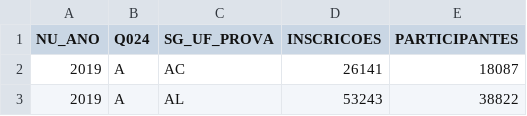
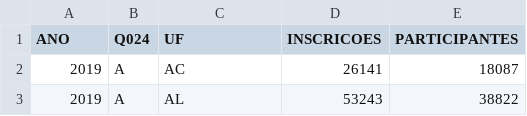
Before and after one commit to FGV-VIS-2025/final-project-impacto-da-pandemia-no-enem, a CSV file: data/data_graph_new/count_Q024.csv, drawn as a sheet; only a part is shown.

```diff
--- a/data/data_graph_new/count_Q024.csv
+++ b/data/data_graph_new/count_Q024.csv
@@ -1,2 +1,2 @@
-NU_ANO,Q024,SG_UF_PROVA,INSCRICOES,PARTICIPANTES
+ANO,Q024,UF,INSCRICOES,PARTICIPANTES
 2019,A,AC,26141,18087
```
Also changed, not shown: data/data_graph_new/count_Q006.csv, data/data_graph_new/count_Q022.csv, 9 other files.
